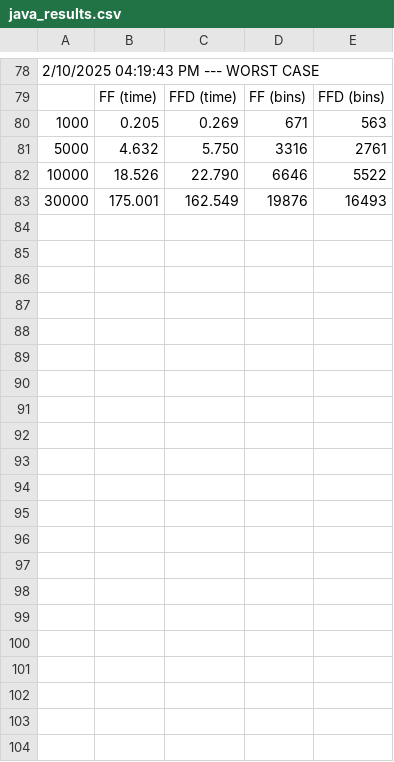
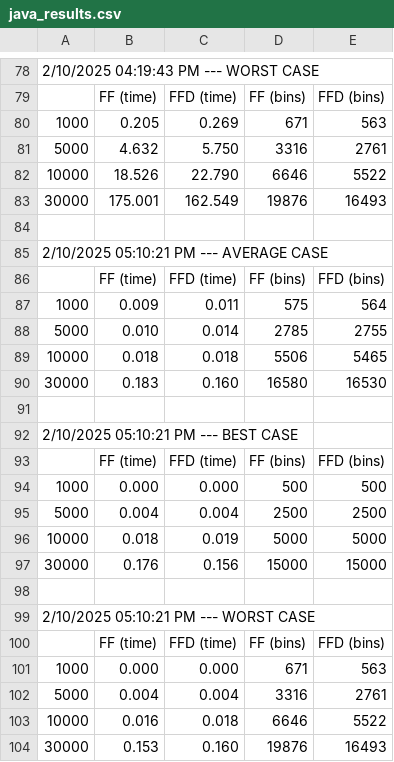
Before and after one commit to Lauzt1/Bin-packing-problem-experiment, a CSV file: Java/java_results.csv, drawn as a sheet; only a part is shown, gaps mark what is left out; the diff names each change by its address in the sheet, - before the commit and + after, or states it on an @@ line.

```diff
--- a/Java/java_results.csv
+++ b/Java/java_results.csv
+row 84: (empty)
+row 85: 2/10/2025 05:10:21 PM --- AVERAGE CASE
+row 86:  | FF (time) | FFD (time) | FF (bins) | FFD (bins)
+row 87: 1000 | 0.009 | 0.011 | 575 | 564
+row 88: 5000 | 0.010 | 0.014 | 2785 | 2755
+row 89: 10000 | 0.018 | 0.018 | 5506 | 5465
+row 90: 30000 | 0.183 | 0.160 | 16580 | 16530
+row 91: (empty)
+row 92: 2/10/2025 05:10:21 PM --- BEST CASE
+row 93:  | FF (time) | FFD (time) | FF (bins) | FFD (bins)
+row 94: 1000 | 0.000 | 0.000 | 500 | 500
+row 95: 5000 | 0.004 | 0.004 | 2500 | 2500
+row 96: 10000 | 0.018 | 0.019 | 5000 | 5000
+row 97: 30000 | 0.176 | 0.156 | 15000 | 15000
+row 98: (empty)
+row 99: 2/10/2025 05:10:21 PM --- WORST CASE
+row 100:  | FF (time) | FFD (time) | FF (bins) | FFD (bins)
+row 101: 1000 | 0.000 | 0.000 | 671 | 563
+row 102: 5000 | 0.004 | 0.004 | 3316 | 2761
+row 103: 10000 | 0.016 | 0.018 | 6646 | 5522
+row 104: 30000 | 0.153 | 0.160 | 19876 | 16493
```
Also changed, not shown: python_results.csv, 2 other files.
